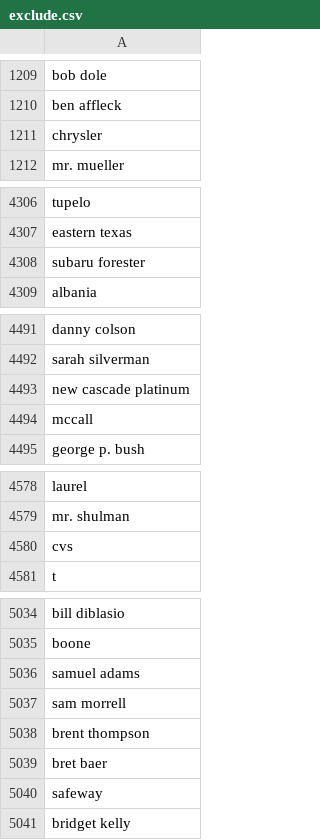
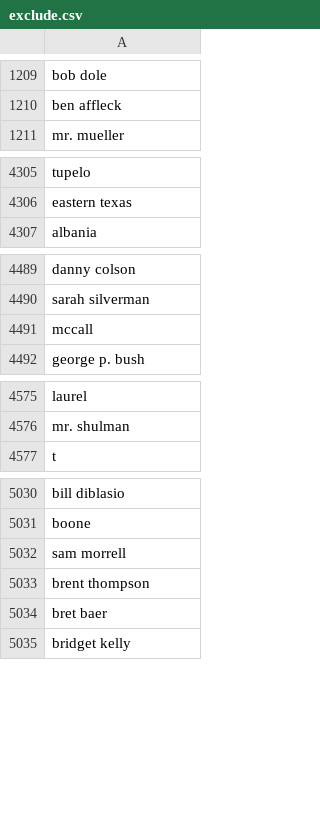
Before and after one commit to responsibleads/responsibleads.github.io, a CSV file: data/exclude.csv, drawn as a sheet; only a part is shown, gaps mark what is left out; the diff names each change by its address in the sheet, - before the commit and + after, or states it on an @@ line.

```diff
--- a/data/exclude.csv
+++ b/data/exclude.csv
-row 1211: chrysler
-row 4308: subaru forester
-row 4493: new cascade platinum
-row 4580: cvs
-row 5036: samuel adams
-row 5040: safeway
```
Also changed, not shown: data/companies.csv, data/products.csv, 1 other file.
